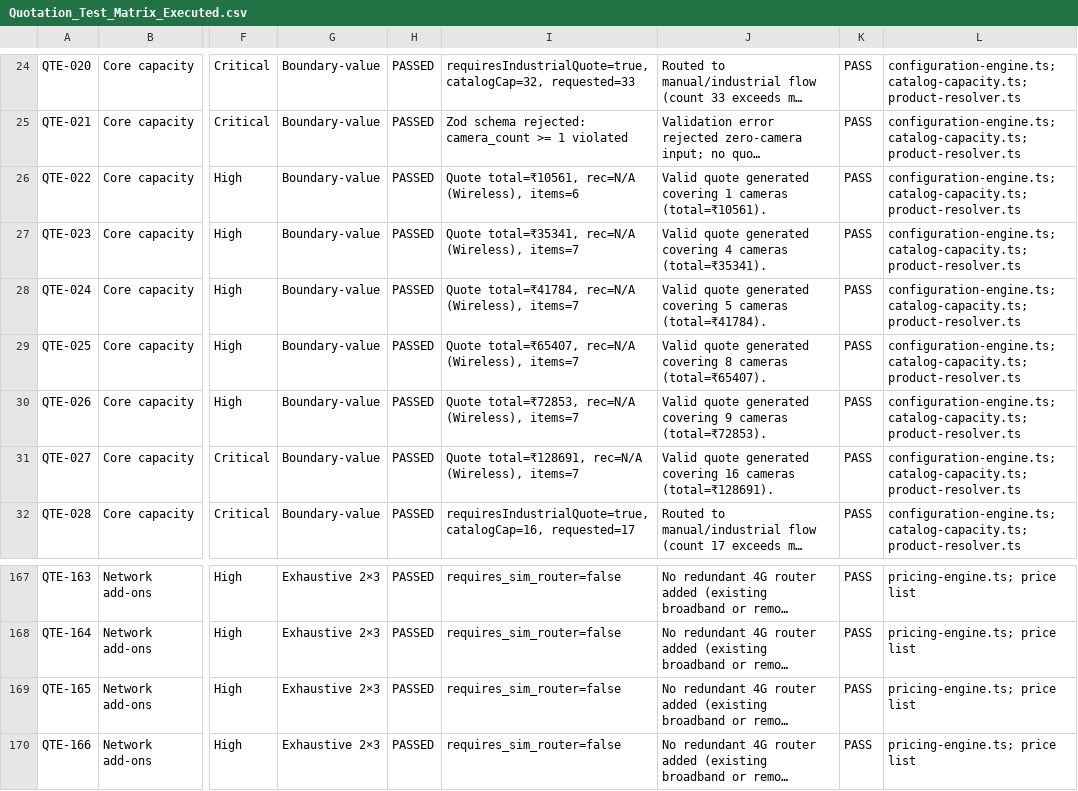
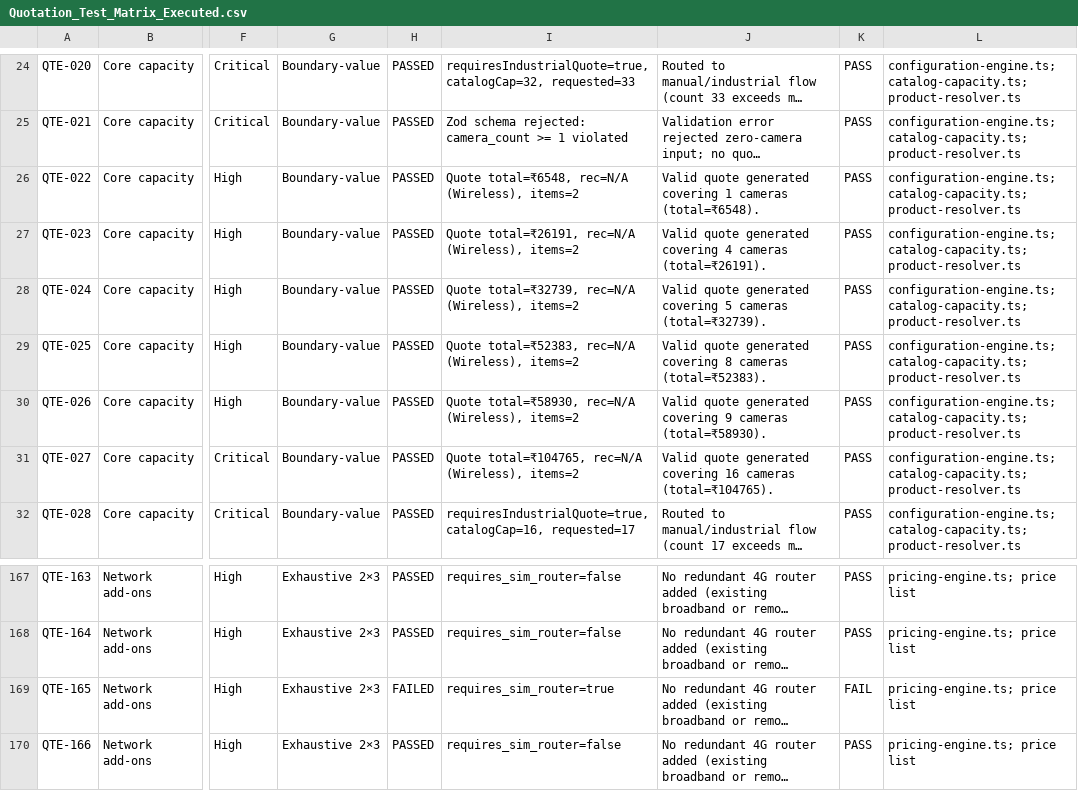
Before and after one commit to vikasakankshasharma-jpg/team-cctv-platform, a CSV file: scripts/Quotation_Test_Matrix_Executed.csv, drawn as a sheet; only a part is shown, gaps mark what is left out; long unchanged cells end in …; the diff names each change by its address in the sheet, - before the commit and + after, or states it on an @@ line.

Commit message:
fix(quotation): Enable Smart Wireless (Wi-Fi/4G) packages in quotation catalog and review view

```diff
--- a/scripts/Quotation_Test_Matrix_Executed.csv
+++ b/scripts/Quotation_Test_Matrix_Executed.csv
-I26: Quote total=₹10561, rec=N/A (Wireless), items=6
+I26: Quote total=₹6548, rec=N/A (Wireless), items=2
-J26: …1 cameras (total=₹10561).
+J26: …1 cameras (total=₹6548).
-I27: Quote total=₹35341, rec=N/A (Wireless), items=7
+I27: Quote total=₹26191, rec=N/A (Wireless), items=2
-J27: …4 cameras (total=₹35341).
+J27: …4 cameras (total=₹26191).
-I28: Quote total=₹41784, rec=N/A (Wireless), items=7
+I28: Quote total=₹32739, rec=N/A (Wireless), items=2
-J28: …5 cameras (total=₹41784).
+J28: …5 cameras (total=₹32739).
-I29: Quote total=₹65407, rec=N/A (Wireless), items=7
+I29: Quote total=₹52383, rec=N/A (Wireless), items=2
-J29: …8 cameras (total=₹65407).
+J29: …8 cameras (total=₹52383).
-I30: Quote total=₹72853, rec=N/A (Wireless), items=7
+I30: Quote total=₹58930, rec=N/A (Wireless), items=2
-J30: …9 cameras (total=₹72853).
+J30: …9 cameras (total=₹58930).
-I31: Quote total=₹128691, rec=N/A (Wireless), items=7
+I31: Quote total=₹104765, rec=N/A (Wireless), items=2
-J31: …16 cameras (total=₹128691).
+J31: …16 cameras (total=₹104765).
-H169: PASSED
+H169: FAILED
-I169: requires_sim_router=false
+I169: requires_sim_router=true
-K169: PASS
+K169: FAIL
```
Also changed, not shown: 18 other files.
